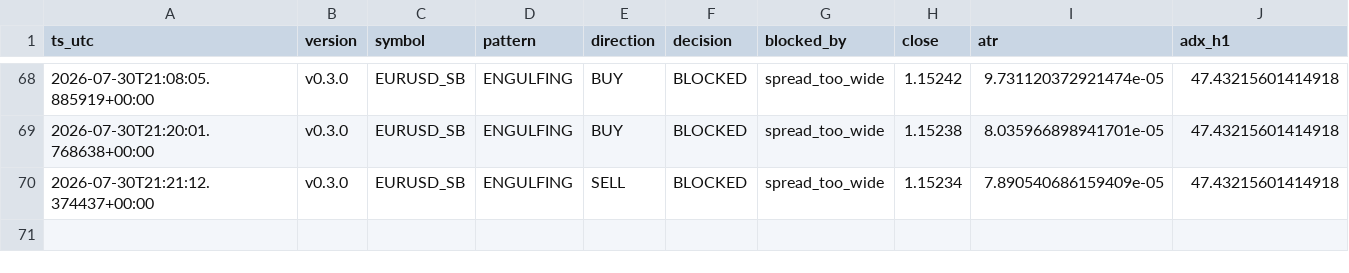
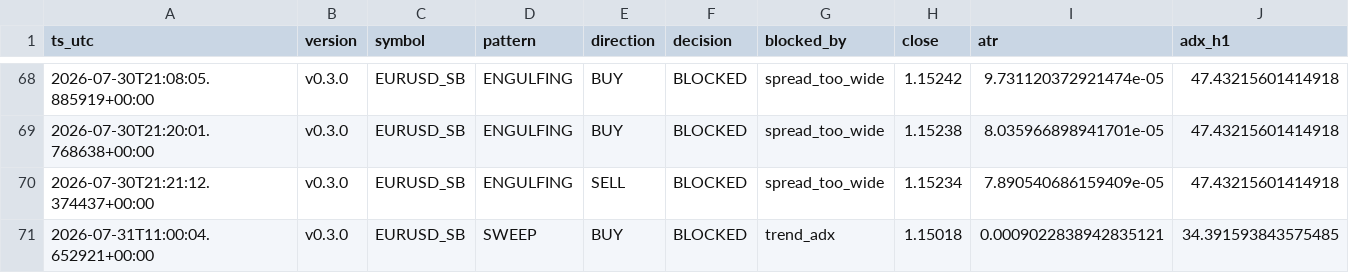
Before and after one commit to jorgenofuentes/tb-logs, a CSV file: signals_EURUSD_SB_v0.3.0.csv, drawn as a sheet; only a part is shown, gaps mark what is left out; rows hold the shown columns only; the diff names each change by its address in the sheet, - before the commit and + after, or states it on an @@ line.

```diff
--- a/signals_EURUSD_SB_v0.3.0.csv
+++ b/signals_EURUSD_SB_v0.3.0.csv
+row 71: 2026-07-31T11:00:04.652921+00:00 | v0.3.0 | EURUSD_SB | SWEEP | BUY | BLOCKED | trend_adx | 1.15018 | 0.0009022838942835121 | 34.391593843575485
```
Also changed, not shown: 2 other files.
